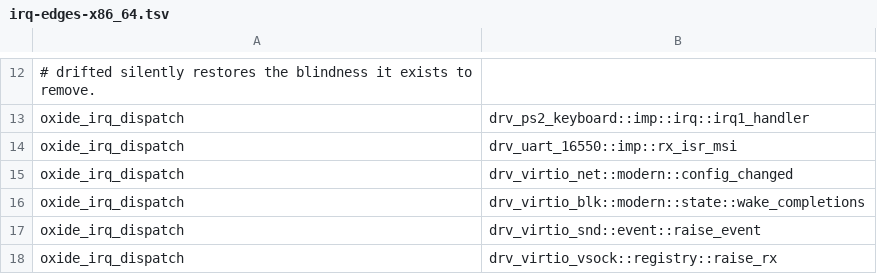
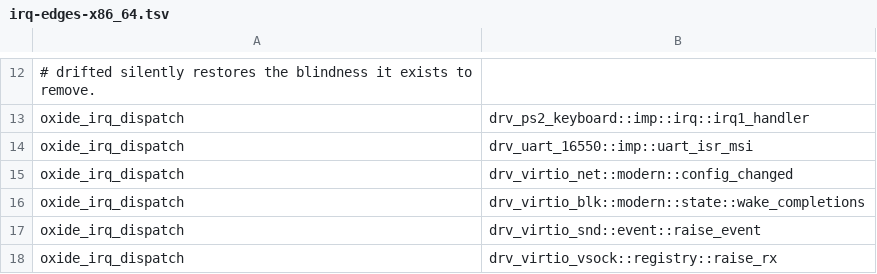
Before and after one commit to watkinslabs/oxide, a TSV file: tools/irq-edges-x86_64.tsv, drawn as a sheet; only a part is shown, gaps mark what is left out.

Commit message:
fix(uart): drain runtime TX from THRE interrupts

```diff
--- a/tools/irq-edges-x86_64.tsv
+++ b/tools/irq-edges-x86_64.tsv
@@ -13,3 +13,3 @@
 oxide_irq_dispatch	drv_ps2_keyboard::imp::irq::irq1_handler
-oxide_irq_dispatch	drv_uart_16550::imp::rx_isr_msi
+oxide_irq_dispatch	drv_uart_16550::imp::uart_isr_msi
 oxide_irq_dispatch	drv_virtio_net::modern::config_changed
```
Also changed, not shown: 4 other files.
